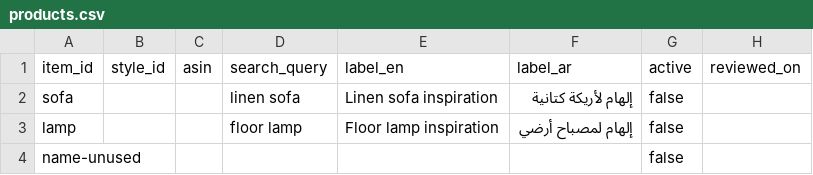
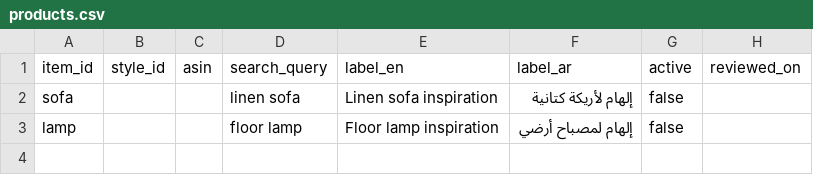
Before and after one commit to Moot990/design-engine, a CSV file: data/products.csv, drawn as a sheet; the diff names each change by its address in the sheet, - before the commit and + after, or states it on an @@ line.

```diff
--- a/data/products.csv
+++ b/data/products.csv
-row 4: name-unused |  |  |  |  |  | false
```
Also changed, not shown: 9 other files.
